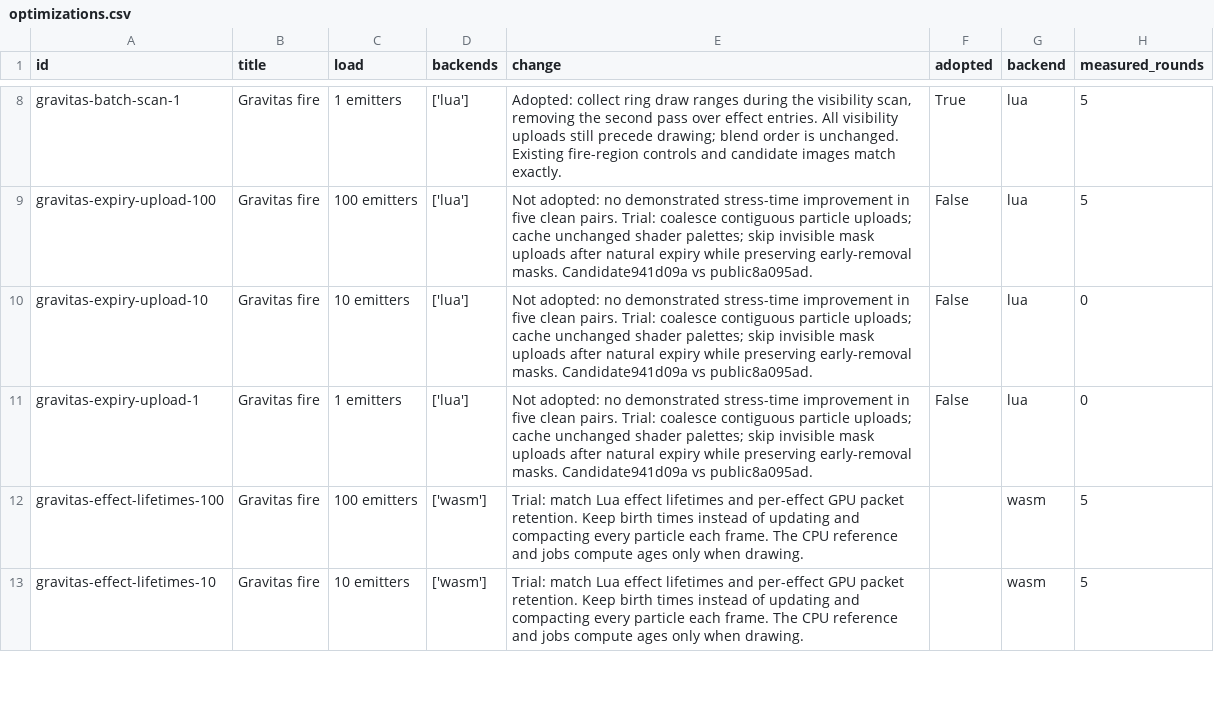
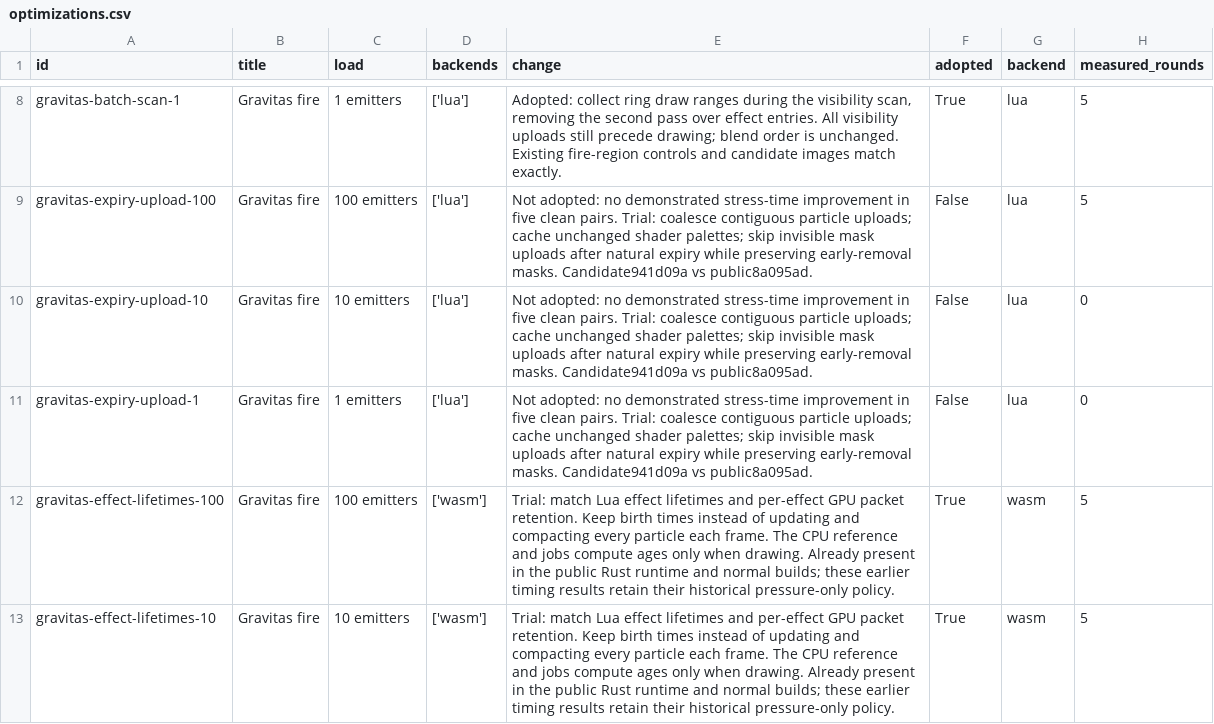
Before and after one commit to gajop/springcabal-dev, a CSV file: docs/benchmarks/2026-10-26/current/optimizations.csv, drawn as a sheet; only a part is shown, gaps mark what is left out; the diff covers the shown part only; the diff names each change by its address in the sheet, - before the commit and + after, or states it on an @@ line.

```diff
--- a/docs/benchmarks/2026-10-26/current/optimizations.csv
+++ b/docs/benchmarks/2026-10-26/current/optimizations.csv
-E12:E13 (change): …when drawing.
+E12:E13 (change): …when drawing. Already present in the public Rust runtime and normal builds; these earlier timing results retain their historical pressure-only policy.
-F12:F13 (adopted): (empty)
+F12:F13 (adopted): True
```
Also changed, not shown: 2 added rows and 22 edited cells elsewhere in this file, 3 other files.
